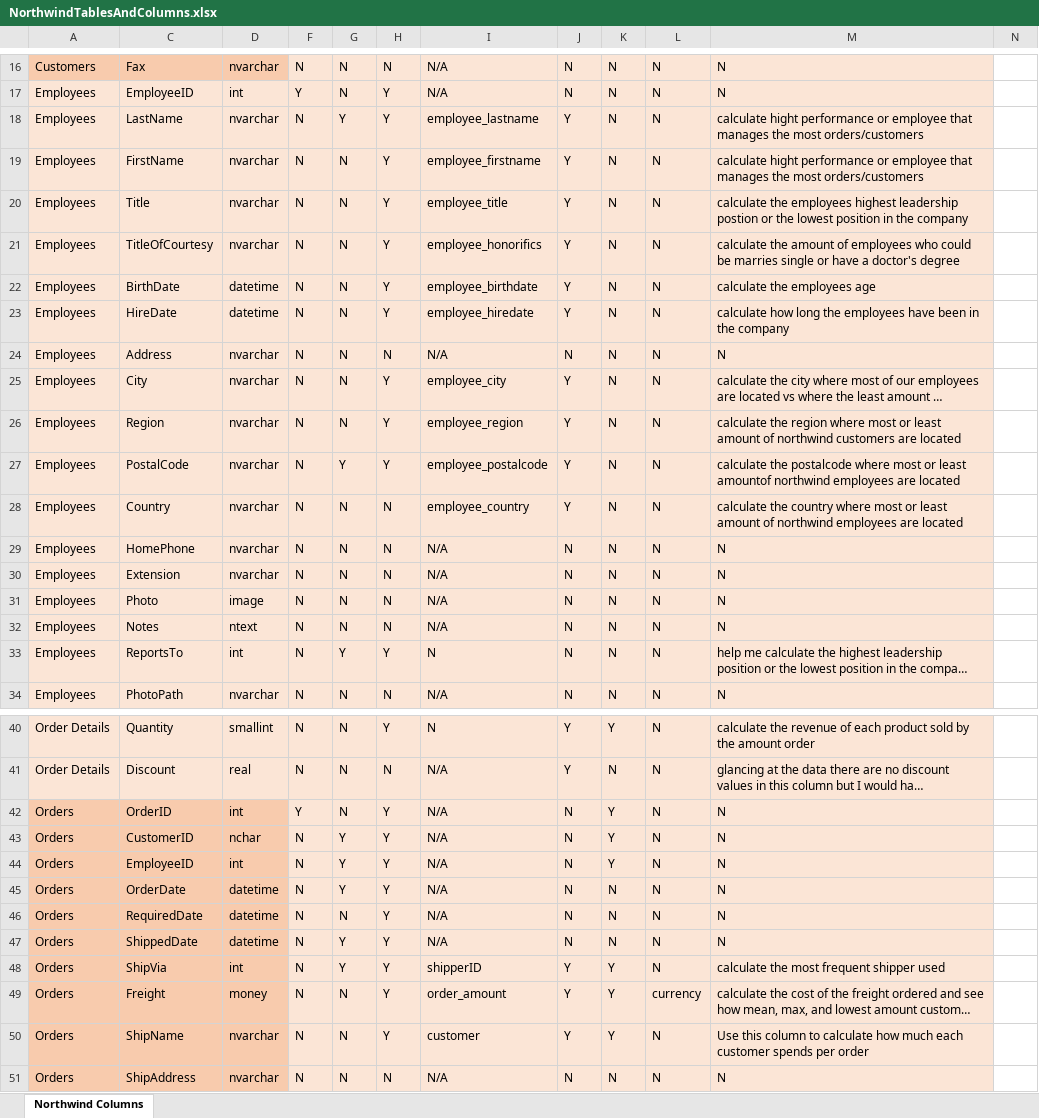
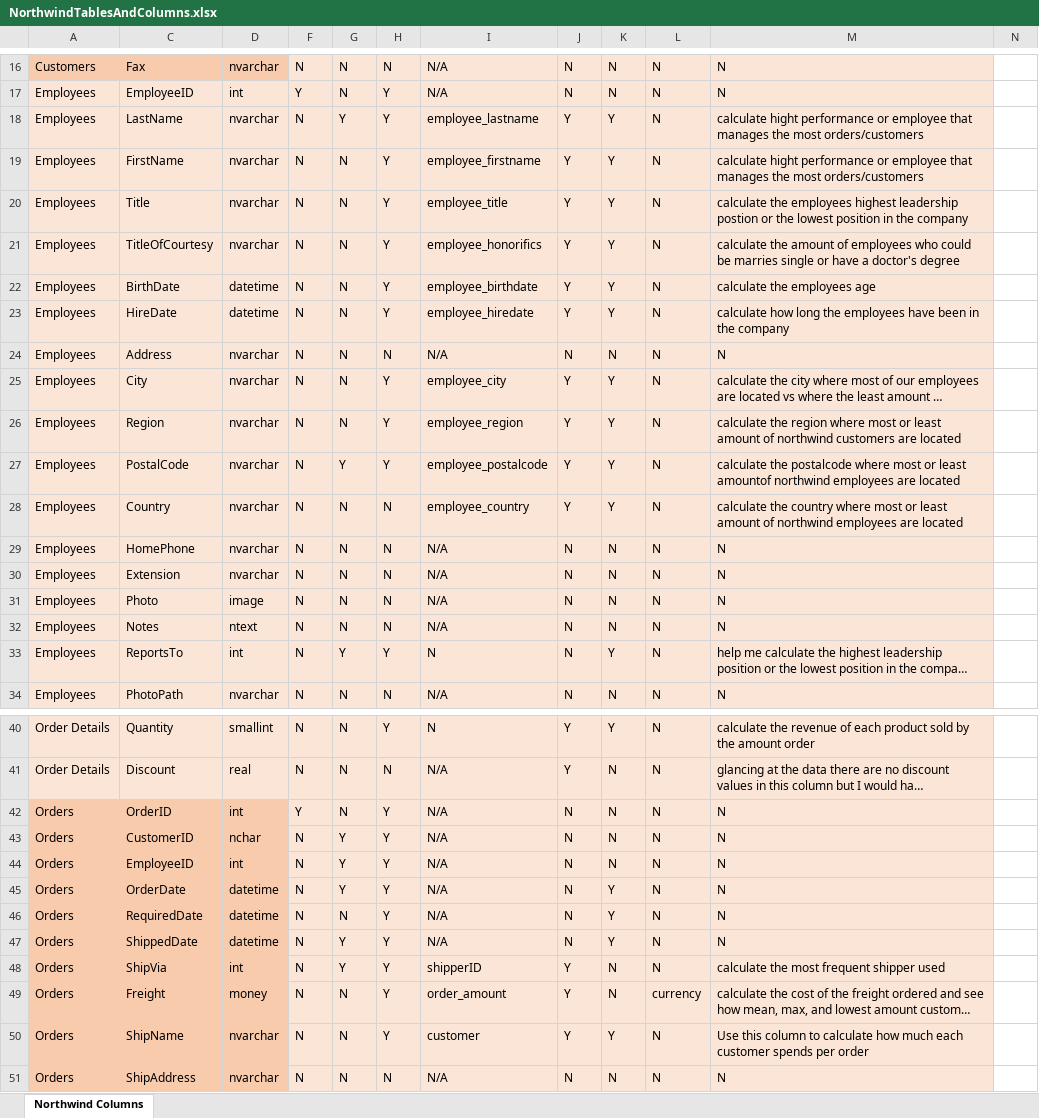
Before and after one commit to JenniferSC-YearUpUnited/W9_Exercises, an Excel workbook: NorthwindTablesAndColumns.xlsx, sheet Northwind Columns, drawn as a sheet; only a part is shown, gaps mark what is left out; long unchanged cells end in …; values as stored, in another font and other column widths than the file's, no borders; the diff covers the shown part only; the diff names each change by its address in the sheet, - before the commit and + after, or states it on an @@ line.

Commit message:
Updating attribute candidate column

```diff
--- a/NorthwindTablesAndColumns.xlsx (sheet Northwind Columns)
+++ b/NorthwindTablesAndColumns.xlsx (sheet Northwind Columns)
-K18:K23: N
+K18:K23: Y
-K25:K28: N
+K25:K28: Y
-K33: N
+K33: Y
-K42:K44: Y
+K42:K44: N
-K45:K47: N
+K45:K47: Y
-K48:K49: Y
+K48:K49: N
```
Also changed, not shown: 26 edited cells elsewhere in this sheet.
